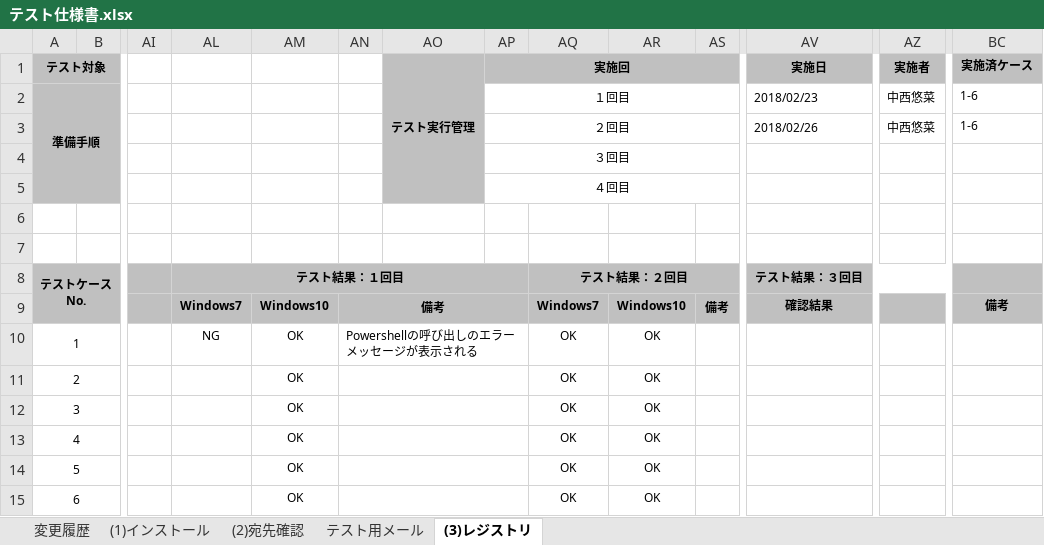
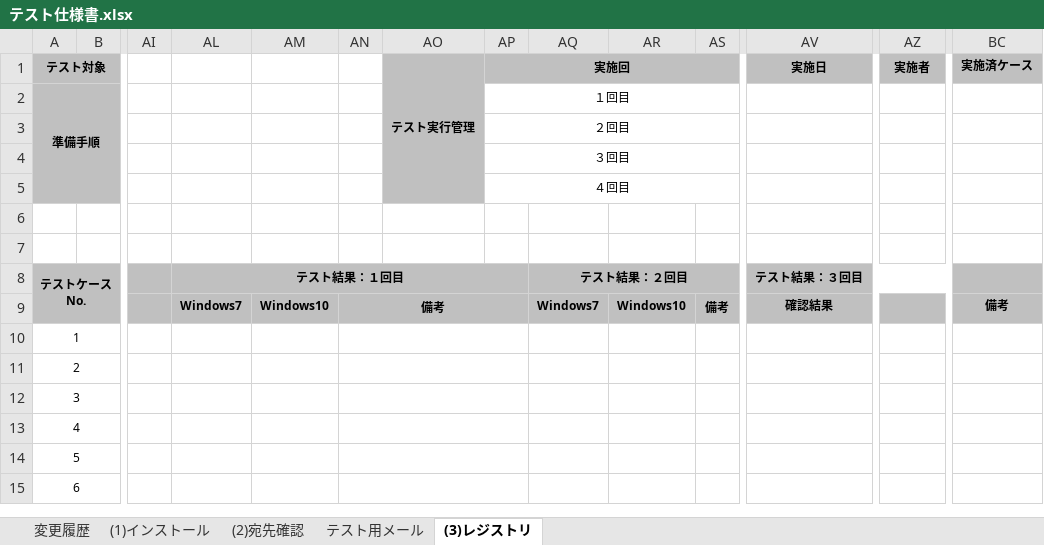
Before and after one commit to ykinoshi1015/OutlookRecipientConfirmationAddin, an Excel workbook: document/テスト仕様書.xlsx, sheet (3)レジストリ, drawn as a sheet; only a part is shown, gaps mark what is left out; values as stored, in another font and other column widths than the file's, no borders; removed rows and columns are numbered as before the commit, all else as after; rows hold the shown columns only; the diff names each change by its address in the sheet, - before the commit and + after, or states it on an @@ line.

```diff
--- a/document/テスト仕様書.xlsx (sheet (3)レジストリ)
+++ b/document/テスト仕様書.xlsx (sheet (3)レジストリ)
-AV2 (実施日): 2018/02/23
+AV2 (実施日): (empty)
-AZ2 (実施者): 中西悠菜
+AZ2 (実施者): (empty)
-BC2 (実施済ケース): 1-6
+BC2 (実施済ケース): (empty)
-row 3:  |  |  |  |  |  |  | ２回目 |  |  |  | 2018/02/26 | 中西悠菜 | 1-6
+row 3:  |  |  |  |  |  |  | ２回目
-AL10: NG
+AL10: (empty)
-AM10:AM15: OK
+AM10:AM15: (empty)
-AN10: Powershellの呼び出しのエラーメッセージが表示される
+AN10: (empty)
-AQ10:AQ15: OK
+AQ10:AQ15: (empty)
-AR10:AR15: OK
+AR10:AR15: (empty)
```
Also changed, not shown: sheet (2)宛先確認, sheet (1)インストール, sheet 変更履歴, 8 other files.
